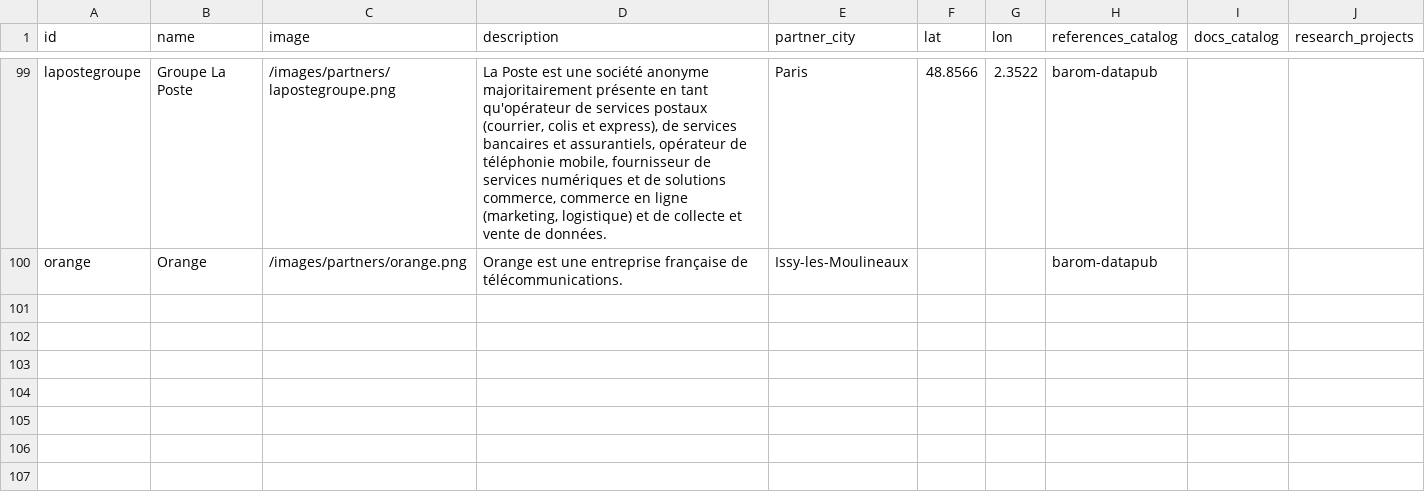
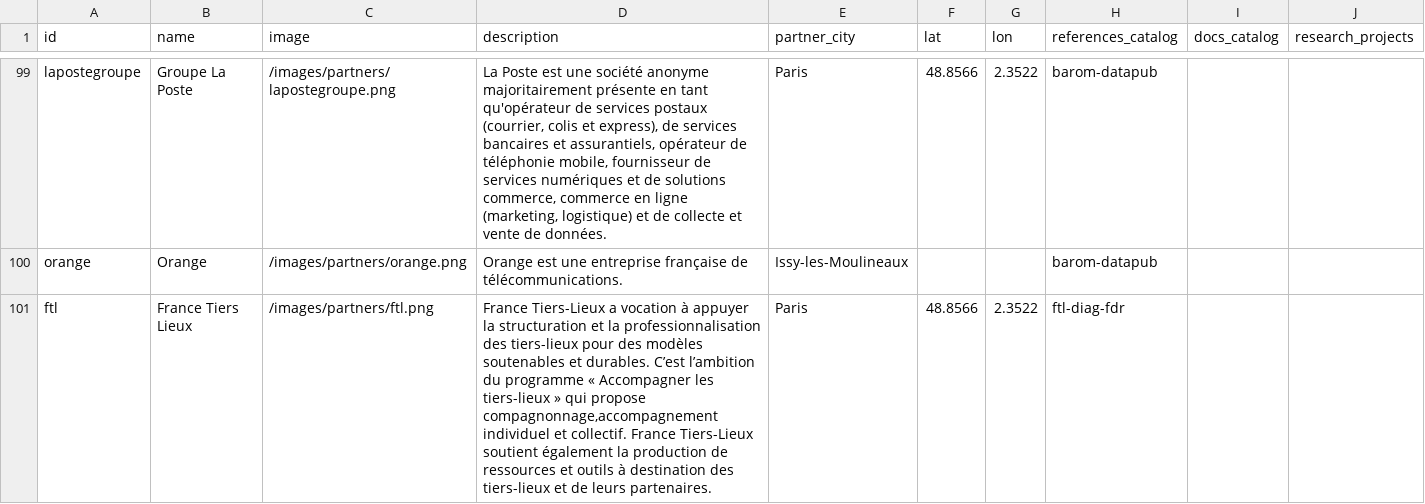
Before and after one commit to datactivist/opendatactivist, a CSV file: public/sitedata/partners.csv, drawn as a sheet; only a part is shown, gaps mark what is left out.

Commit message:
Add France Tiers Lieux to partners list

```diff
--- a/public/sitedata/partners.csv
+++ b/public/sitedata/partners.csv
@@ -108 +108,2 @@ lapostegroupe,Groupe La Poste,/images/partners/lapostegroupe.png,"La Poste est u
 orange,Orange,/images/partners/orange.png,Orange est une entreprise française de télécommunications. ,Issy-les-Moulineaux,,,barom-datapub,,
+ftl,France Tiers Lieux,/images/partners/ftl.png,"France Tiers-Lieux a vocation à appuyer la structuration et la professionnalisation des tiers-lieux pour des modèles soutenables et durables. C’est l’ambition du programme « Accompagner les tiers-lieux » qui propose compagnonnage,accompagnement individuel et collectif. France Tiers-Lieux soutient également la production de ressources et outils à destination des tiers-lieux et de leurs partenaires. ",Paris,48.8566,2.3522,ftl-diag-fdr,,
```
